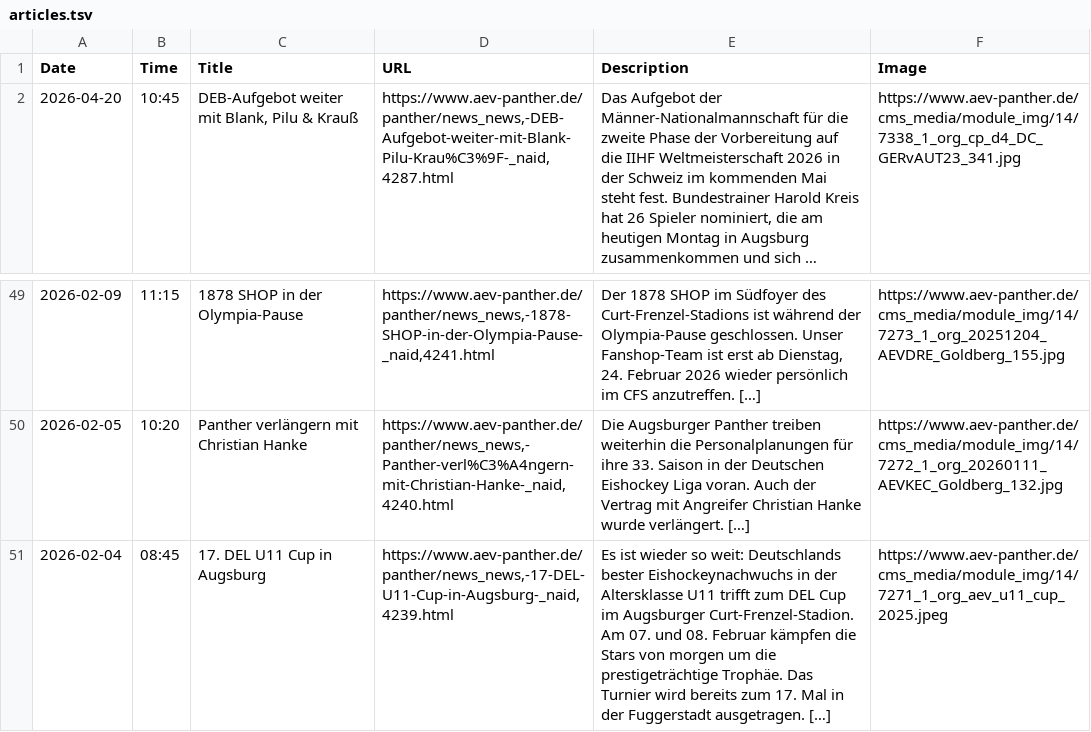
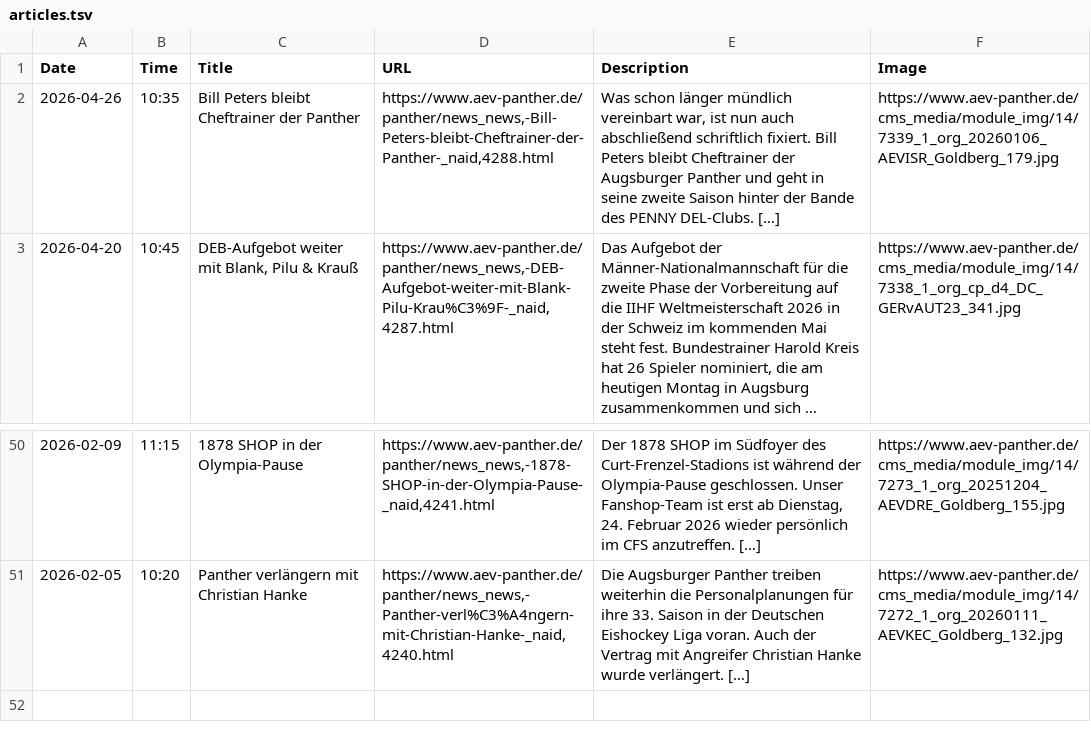
Before and after one commit to bennokress/rss-feeds, a TSV file: Augsburger Panther/articles.tsv, drawn as a sheet; only a part is shown, gaps mark what is left out; long unchanged cells end in …; removed rows and columns are numbered as before the commit, all else as after; the diff names each change by its address in the sheet, - before the commit and + after, or states it on an @@ line.

```diff
--- a/Augsburger Panther/articles.tsv
+++ b/Augsburger Panther/articles.tsv
+row 2: 2026-04-26 | 10:35 | Bill Peters bleibt Cheftrainer der Panther | https://www.aev-panther.de/panther/news_news,-Bill-Peters-bleibt-Cheftrainer-der-Panther-_naid,4288.html | Was schon länger mündlich vereinbart war, ist nun auch abschließend schriftlich fixiert. Bill Peters bleibt Cheftrainer der Augsburger Panther und geht in seine zweite Saison hinter der Bande des PENNY DEL-Clubs. […] | https://www.aev-panther.de/cms_media/module_img/14/7339_1_org_20260106_AEVISR_Goldberg_179.jpg
-row 51: 2026-02-04 | 08:45 | 17. DEL U11 Cup in Augsburg | https://www.aev-panther.de/panther/news_news,-17-DEL-U11-Cup-in-Augsburg-_naid,4239.html | Es ist wieder so weit: Deutschlands bester Eishockeynachwuchs in der Altersklasse U11 trifft zum DEL Cup im Augsburger Curt-Frenzel-Stadion. Am 07. und 08. Februar kämpfen die Stars von morgen um die prestigeträchtige Trophäe. Das Turnier wird bereits zum 17. Mal in der Fuggerstadt ausgetragen. […] | https://www.aev-panther.de/cms_media/module_img/14/7271_1_org_aev_u11_cup_2025.jpeg
```
Also changed, not shown: 1 other file.
